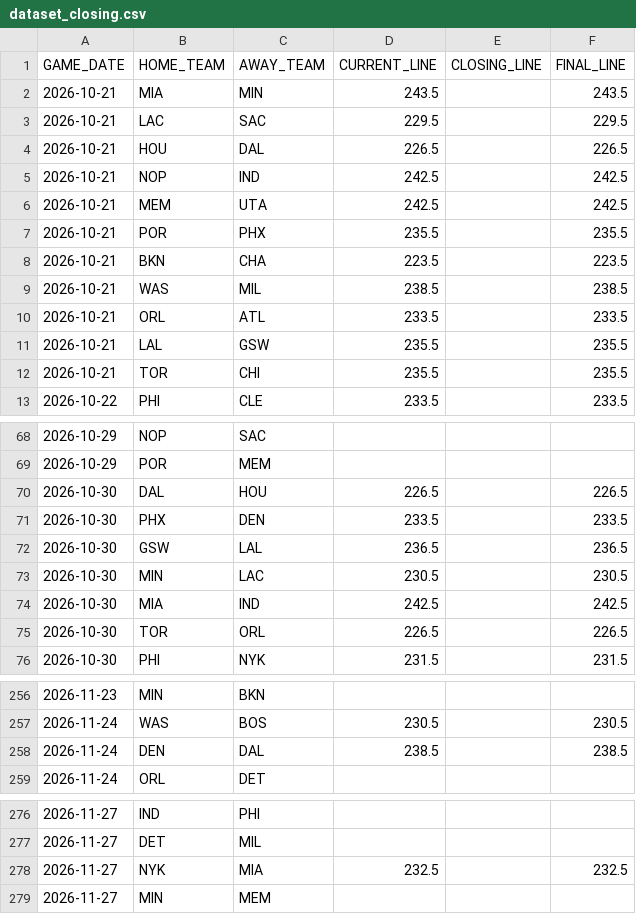
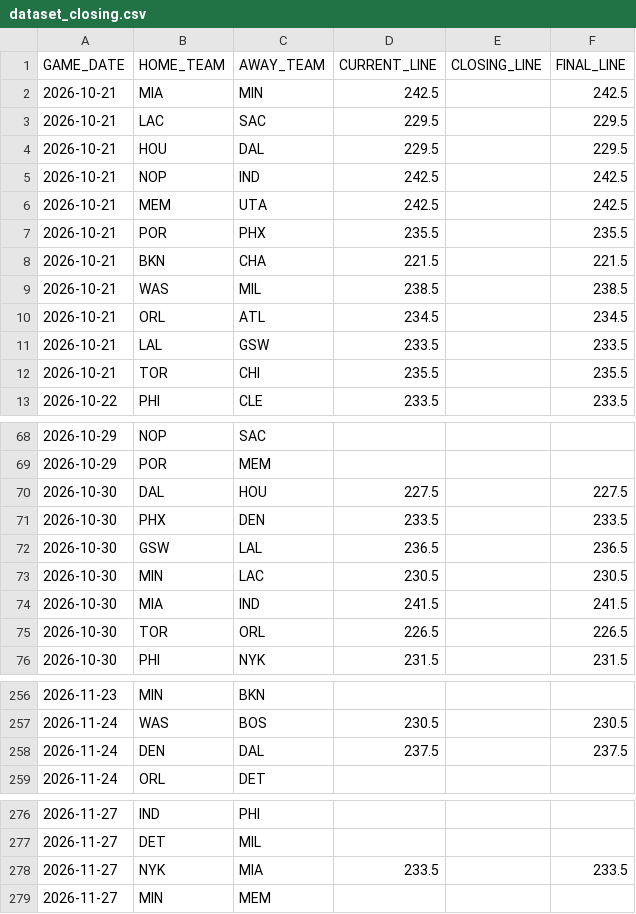
Before and after one commit to lorenzocirla-creator/nba-overunder-pipeline, a CSV file: dati/dataset_closing.csv, drawn as a sheet; only a part is shown, gaps mark what is left out.

```diff
--- a/dati/dataset_closing.csv
+++ b/dati/dataset_closing.csv
@@ -1,5 +1,5 @@
 GAME_DATE,HOME_TEAM,AWAY_TEAM,CURRENT_LINE,CLOSING_LINE,FINAL_LINE
-2026-10-21,MIA,MIN,243.5,,243.5
+2026-10-21,MIA,MIN,242.5,,242.5
 2026-10-21,LAC,SAC,229.5,,229.5
-2026-10-21,HOU,DAL,226.5,,226.5
+2026-10-21,HOU,DAL,229.5,,229.5
 2026-10-21,NOP,IND,242.5,,242.5
@@ -7,6 +7,6 @@ GAME_DATE,HOME_TEAM,AWAY_TEAM,CURRENT_LINE,CLOSING_LINE,FINAL_LINE
 2026-10-21,POR,PHX,235.5,,235.5
-2026-10-21,BKN,CHA,223.5,,223.5
+2026-10-21,BKN,CHA,221.5,,221.5
 2026-10-21,WAS,MIL,238.5,,238.5
-2026-10-21,ORL,ATL,233.5,,233.5
-2026-10-21,LAL,GSW,235.5,,235.5
+2026-10-21,ORL,ATL,234.5,,234.5
+2026-10-21,LAL,GSW,233.5,,233.5
 2026-10-21,TOR,CHI,235.5,,235.5
@@ -69,3 +69,3 @@ GAME_DATE,HOME_TEAM,AWAY_TEAM,CURRENT_LINE,CLOSING_LINE,FINAL_LINE
 2026-10-29,POR,MEM,,,
-2026-10-30,DAL,HOU,226.5,,226.5
+2026-10-30,DAL,HOU,227.5,,227.5
 2026-10-30,PHX,DEN,233.5,,233.5
@@ -73,3 +73,3 @@ GAME_DATE,HOME_TEAM,AWAY_TEAM,CURRENT_LINE,CLOSING_LINE,FINAL_LINE
 2026-10-30,MIN,LAC,230.5,,230.5
-2026-10-30,MIA,IND,242.5,,242.5
+2026-10-30,MIA,IND,241.5,,241.5
 2026-10-30,TOR,ORL,226.5,,226.5
@@ -257,3 +257,3 @@ GAME_DATE,HOME_TEAM,AWAY_TEAM,CURRENT_LINE,CLOSING_LINE,FINAL_LINE
 2026-11-24,WAS,BOS,230.5,,230.5
-2026-11-24,DEN,DAL,238.5,,238.5
+2026-11-24,DEN,DAL,237.5,,237.5
 2026-11-24,ORL,DET,,,
@@ -277,3 +277,3 @@ GAME_DATE,HOME_TEAM,AWAY_TEAM,CURRENT_LINE,CLOSING_LINE,FINAL_LINE
 2026-11-27,DET,MIL,,,
-2026-11-27,NYK,MIA,232.5,,232.5
+2026-11-27,NYK,MIA,233.5,,233.5
 2026-11-27,MIN,MEM,,,
```
Also changed, not shown: dati/dataset_regular_2026_27.csv, dati/linee_mercato_2026_27.csv, 3 other files.
